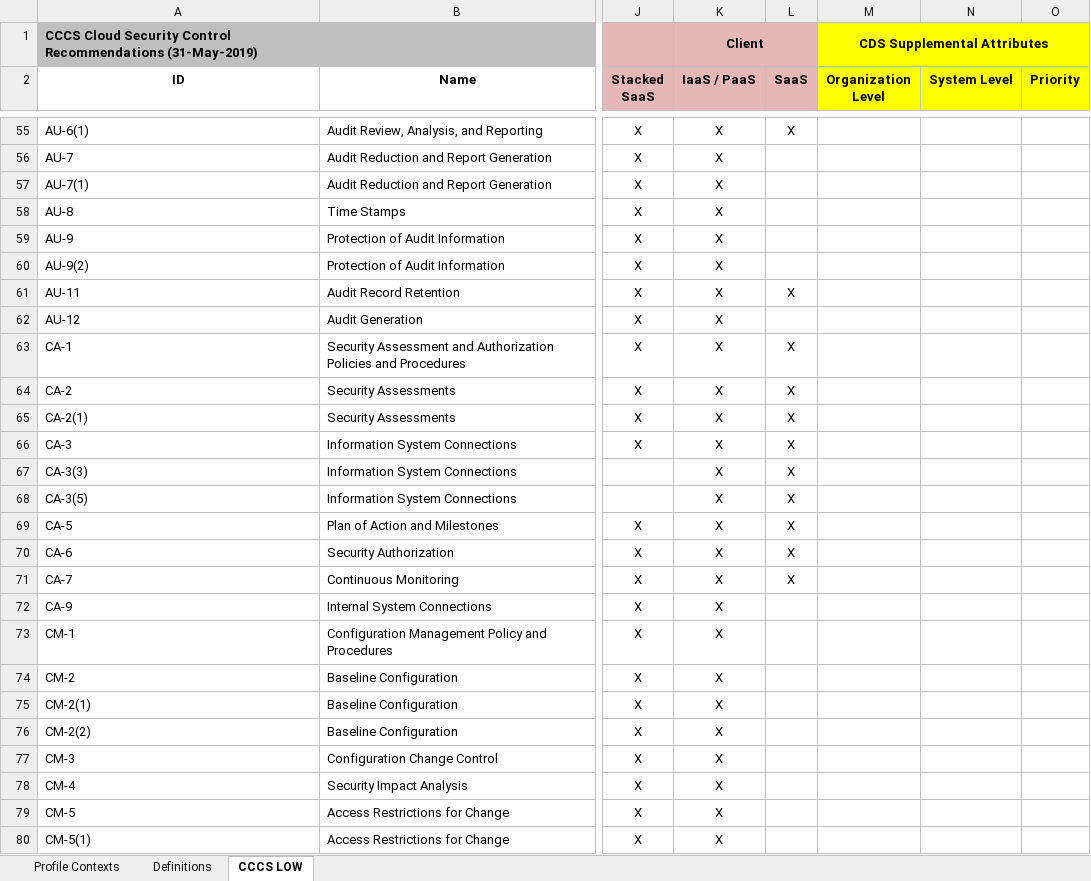
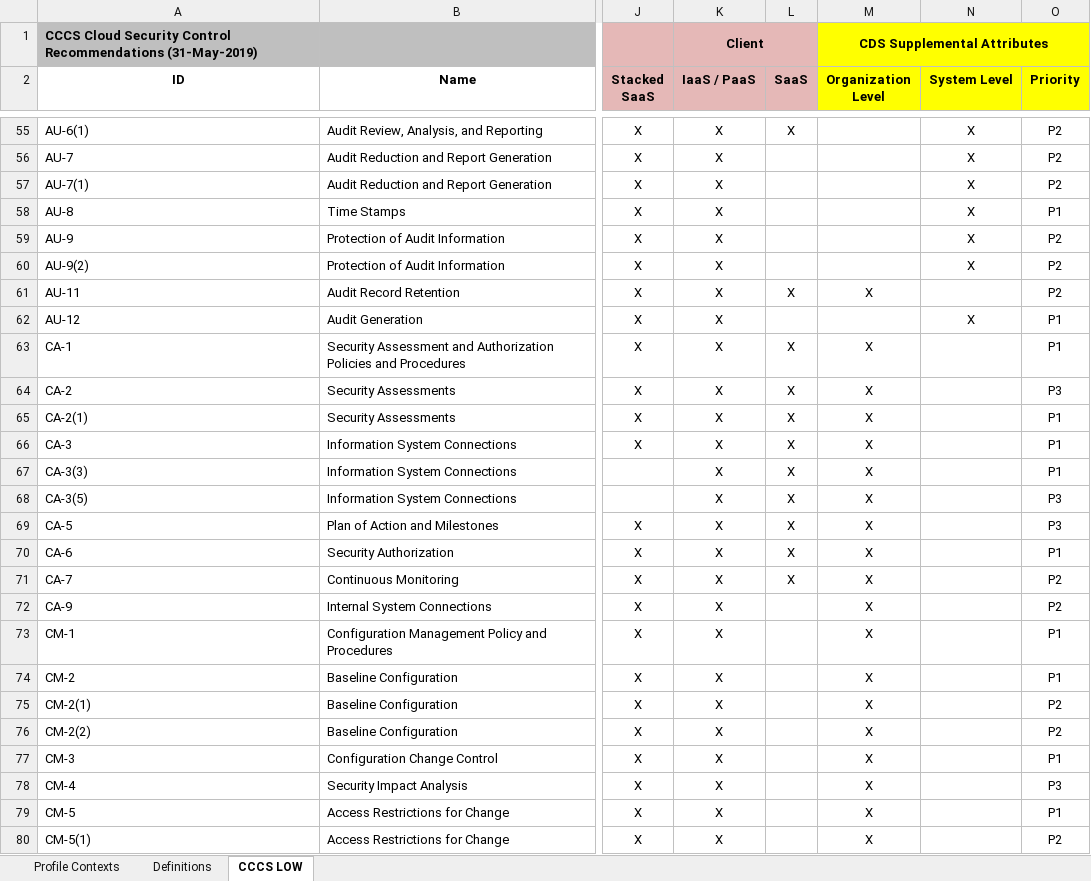
Before and after one commit to cds-snc/security-tools, an Excel workbook: tools/cccs-cloud-control-issue-generator/Annex-A-CCCS-LOW-Cloud-Profile-Template.xlsx, sheet CCCS LOW, drawn as a sheet; only a part is shown, gaps mark what is left out; values as stored, in another font and other column widths than the file's, no borders; charts and pictures not drawn; the diff covers the shown part only; the diff names each change by its address in the sheet, - before the commit and + after, or states it on an @@ line.

Commit message:
Updated columns: Organization Level, System Level, Priority
Updated the following columns: Organization Level, System Level, Priority

```diff
--- a/tools/cccs-cloud-control-issue-generator/Annex-A-CCCS-LOW-Cloud-Profile-Template.xlsx (sheet CCCS LOW)
+++ b/tools/cccs-cloud-control-issue-generator/Annex-A-CCCS-LOW-Cloud-Profile-Template.xlsx (sheet CCCS LOW)
-N55:N60 (System Level): (empty)
+N55:N60 (System Level): X
-O55:O57 (Priority): (empty)
+O55:O57 (Priority): P2
-O58 (Priority): (empty)
+O58 (Priority): P1
-O59:O61 (Priority): (empty)
+O59:O61 (Priority): P2
-M61 (Organization Level): (empty)
+M61 (Organization Level): X
-N62 (System Level): (empty)
+N62 (System Level): X
-O62:O63 (Priority): (empty)
+O62:O63 (Priority): P1
-M63:M80 (Organization Level): (empty)
+M63:M80 (Organization Level): X
-O64 (Priority): (empty)
+O64 (Priority): P3
-O65:O67 (Priority): (empty)
+O65:O67 (Priority): P1
-O68:O69 (Priority): (empty)
+O68:O69 (Priority): P3
-O70 (Priority): (empty)
+O70 (Priority): P1
-O71:O72 (Priority): (empty)
+O71:O72 (Priority): P2
-O73:O74 (Priority): (empty)
+O73:O74 (Priority): P1
-O75:O76 (Priority): (empty)
+O75:O76 (Priority): P2
-O77 (Priority): (empty)
+O77 (Priority): P1
-O78 (Priority): (empty)
+O78 (Priority): P3
-O79 (Priority): (empty)
+O79 (Priority): P1
-O80 (Priority): (empty)
+O80 (Priority): P2
```
Also changed, not shown: 454 edited cells elsewhere in this sheet, charts or pictures.
